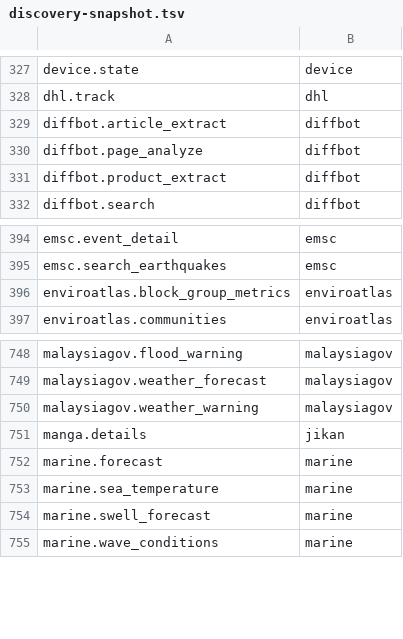
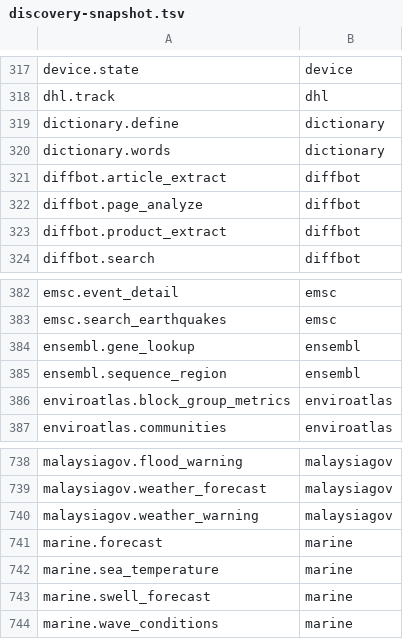
Before and after one commit to whiteknightonhorse/APIbase, a TSV file: scripts/discovery-snapshot.tsv, drawn as a sheet; only a part is shown, gaps mark what is left out; the diff covers the shown part only.

```diff
--- a/scripts/discovery-snapshot.tsv
+++ b/scripts/discovery-snapshot.tsv
@@ -328,2 +318,4 @@ device.state	device
 dhl.track	dhl
+dictionary.define	dictionary
+dictionary.words	dictionary
 diffbot.article_extract	diffbot
@@ -395,2 +383,4 @@ emsc.event_detail	emsc
 emsc.search_earthquakes	emsc
+ensembl.gene_lookup	ensembl
+ensembl.sequence_region	ensembl
 enviroatlas.block_group_metrics	enviroatlas
@@ -750,3 +740,2 @@ malaysiagov.weather_forecast	malaysiagov
 malaysiagov.weather_warning	malaysiagov
-manga.details	jikan
 marine.forecast	marine
```
Also changed, not shown: 18 removed rows elsewhere in this file, 23 other files.
